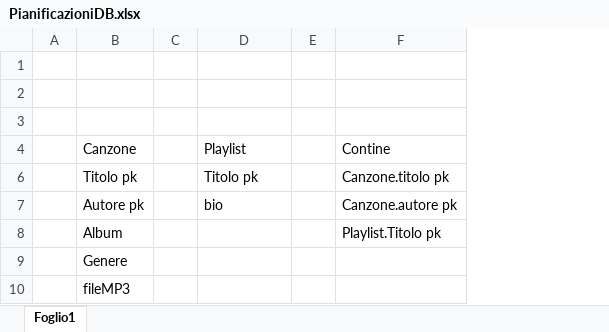
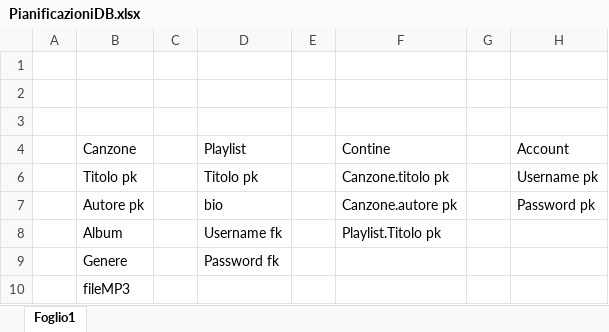
Before and after one commit to MircoGava/LaboProgetti, an Excel workbook: 7_Allegati/PianificazioniDB.xlsx, sheet Foglio1, drawn as a sheet; values as stored, in another font and other column widths than the file's, no borders; table styles not drawn; the diff names each change by its address in the sheet, - before the commit and + after, or states it on an @@ line.

```diff
--- a/7_Allegati/PianificazioniDB.xlsx (sheet Foglio1)
+++ b/7_Allegati/PianificazioniDB.xlsx (sheet Foglio1)
+column G, empty
+column H (Account), rows 6-7: Username pk | Password pk
-D8 (Playlist): (empty)
+D8 (Playlist): Username fk
-D9 (Playlist): (empty)
+D9 (Playlist): Password fk
```
Also changed, not shown: 8 other files.
